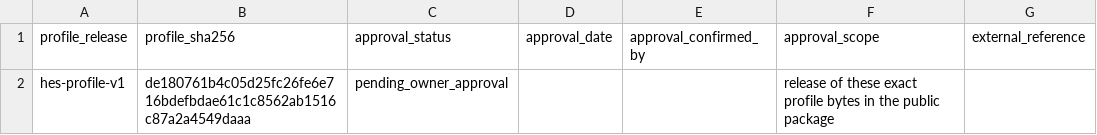
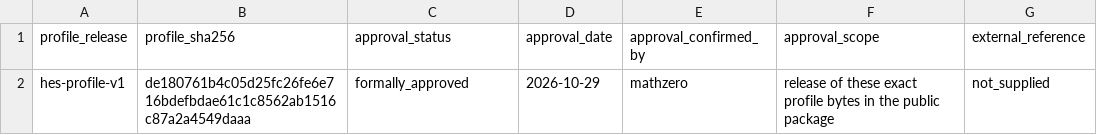
Before and after one commit to mathzero/reactextract, a CSV file: inst/extdata/hes-profile-approval.csv, drawn as a sheet.

```diff
--- a/inst/extdata/hes-profile-approval.csv
+++ b/inst/extdata/hes-profile-approval.csv
@@ -1,2 +1,2 @@
 profile_release,profile_sha256,approval_status,approval_date,approval_confirmed_by,approval_scope,external_reference
-hes-profile-v1,de180761b4c05d25fc26fe6e716bdefbdae61c1c8562ab1516c87a2a4549daaa,pending_owner_approval,,,release of these exact profile bytes in the public package,
+hes-profile-v1,de180761b4c05d25fc26fe6e716bdefbdae61c1c8562ab1516c87a2a4549daaa,formally_approved,2026-10-29,mathzero,release of these exact profile bytes in the public package,not_supplied
```
Also changed, not shown: 6 other files.
